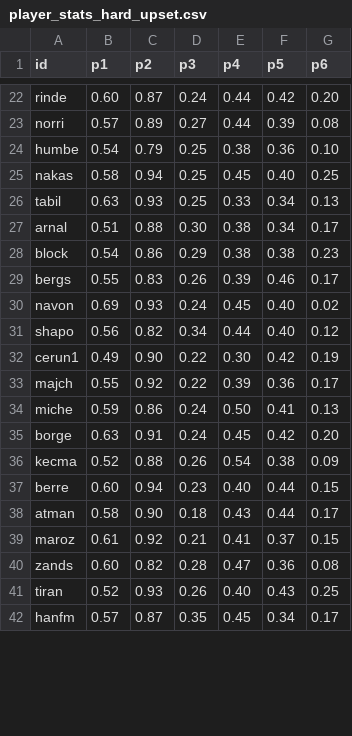
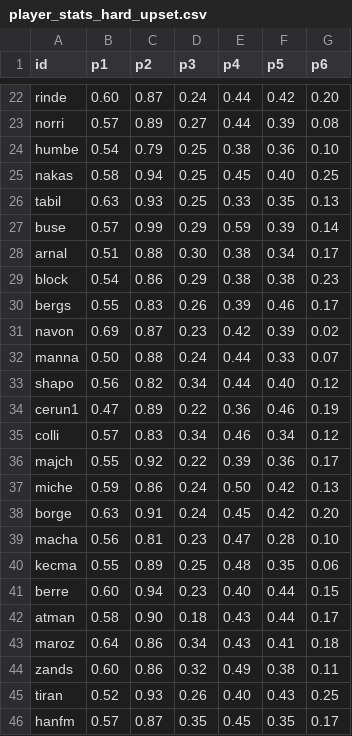
Before and after one commit to woonsupkim/Smash-React, a CSV file: data-pipeline/output/player_stats_hard_upset.csv, drawn as a sheet; only a part is shown, gaps mark what is left out; the diff covers the shown part only.

```diff
--- a/data-pipeline/output/player_stats_hard_upset.csv
+++ b/data-pipeline/output/player_stats_hard_upset.csv
@@ -25,3 +25,4 @@ humbe,0.54,0.79,0.25,0.38,0.36,0.10
 nakas,0.58,0.94,0.25,0.45,0.40,0.25
-tabil,0.63,0.93,0.25,0.33,0.34,0.13
+tabil,0.63,0.93,0.25,0.33,0.35,0.13
+buse,0.57,0.99,0.29,0.59,0.39,0.14
 arnal,0.51,0.88,0.30,0.38,0.34,0.17
@@ -29,14 +30,17 @@ block,0.54,0.86,0.29,0.38,0.38,0.23
 bergs,0.55,0.83,0.26,0.39,0.46,0.17
-navon,0.69,0.93,0.24,0.45,0.40,0.02
+navon,0.69,0.87,0.23,0.42,0.39,0.02
+manna,0.50,0.88,0.24,0.44,0.33,0.07
 shapo,0.56,0.82,0.34,0.44,0.40,0.12
-cerun1,0.49,0.90,0.22,0.30,0.42,0.19
+cerun1,0.47,0.89,0.22,0.36,0.46,0.19
+colli,0.57,0.83,0.34,0.46,0.34,0.12
 majch,0.55,0.92,0.22,0.39,0.36,0.17
-miche,0.59,0.86,0.24,0.50,0.41,0.13
+miche,0.59,0.86,0.24,0.50,0.42,0.13
 borge,0.63,0.91,0.24,0.45,0.42,0.20
-kecma,0.52,0.88,0.26,0.54,0.38,0.09
+macha,0.56,0.81,0.23,0.47,0.28,0.10
+kecma,0.55,0.89,0.25,0.48,0.35,0.06
 berre,0.60,0.94,0.23,0.40,0.44,0.15
 atman,0.58,0.90,0.18,0.43,0.44,0.17
-maroz,0.61,0.92,0.21,0.41,0.37,0.15
-zands,0.60,0.82,0.28,0.47,0.36,0.08
+maroz,0.64,0.86,0.34,0.43,0.41,0.18
+zands,0.60,0.86,0.32,0.49,0.38,0.11
 tiran,0.52,0.93,0.26,0.40,0.43,0.25
-hanfm,0.57,0.87,0.35,0.45,0.34,0.17
+hanfm,0.57,0.87,0.35,0.45,0.35,0.17
```
Also changed, not shown: 1 added row, 1 removed row and 119 edited cells elsewhere in this file, data-pipeline/output/player_stats_hard.csv, data-pipeline/output/women/player_stats_hard.csv, 57 other files.
